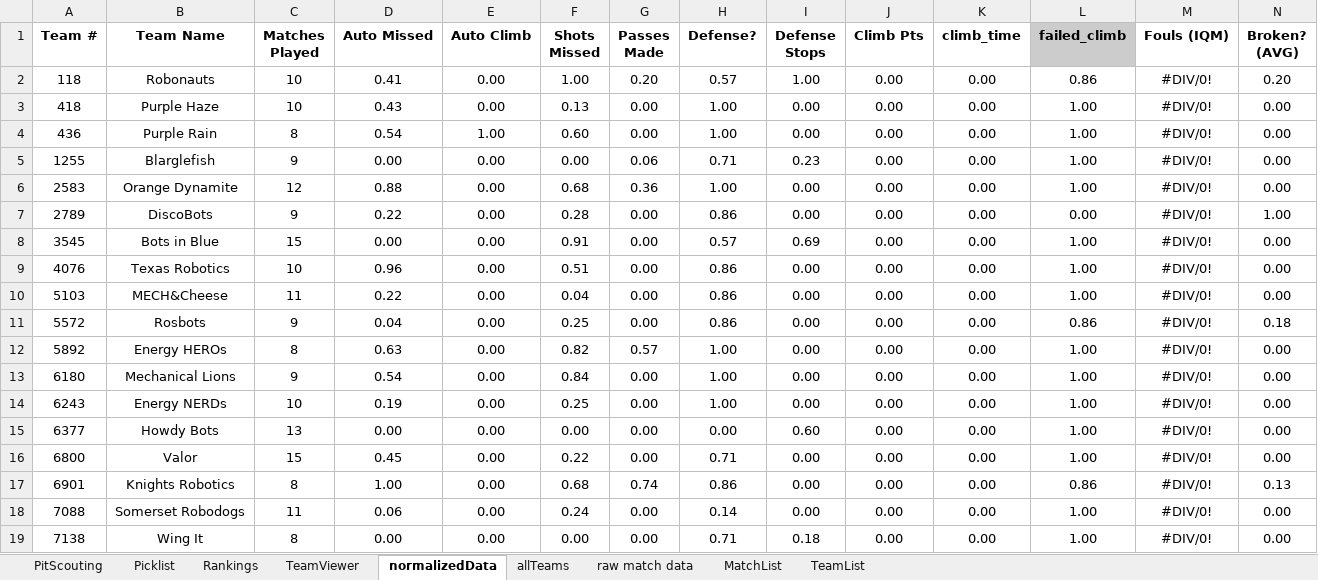
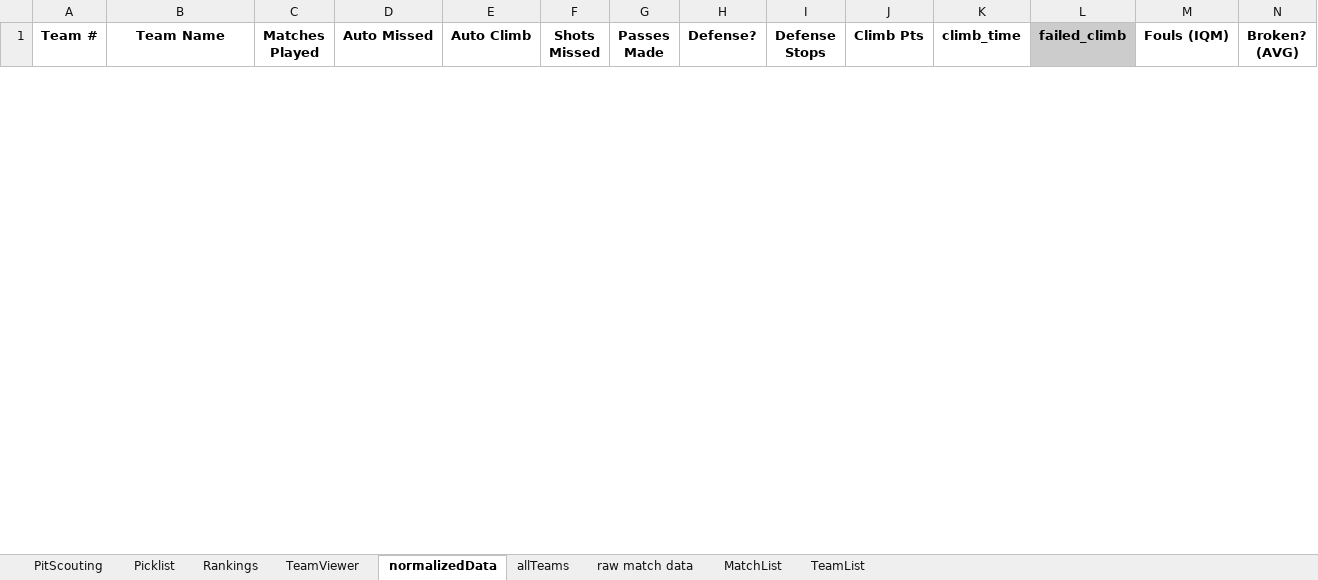
Before and after one commit to lasarobotics/PurpleScout, an Excel workbook: ManorOfficialScouting2026.xlsx, sheet normalizedData, drawn as a sheet; only a part is shown; values as stored, in another font and other column widths than the file's, no borders; removed rows and columns are numbered as before the commit, all else as after; rows hold the shown columns only; the diff covers the shown part only; the diff names each change by its address in the sheet, - before the commit and + after, or states it on an @@ line.

```diff
--- a/ManorOfficialScouting2026.xlsx (sheet normalizedData)
+++ b/ManorOfficialScouting2026.xlsx (sheet normalizedData)
-row 2: 118 | Robonauts | 10 | 0.41 | 0.00 | 1.00 | 0.20 | 0.57 | 1.00 | 0.00 | 0.00 | 0.86 | #DIV/0! | 0.20
-row 3: 418 | Purple Haze | 10 | 0.43 | 0.00 | 0.13 | 0.00 | 1.00 | 0.00 | 0.00 | 0.00 | 1.00 | #DIV/0! | 0.00
-row 4: 436 | Purple Rain | 8 | 0.54 | 1.00 | 0.60 | 0.00 | 1.00 | 0.00 | 0.00 | 0.00 | 1.00 | #DIV/0! | 0.00
-row 5: 1255 | Blarglefish | 9 | 0.00 | 0.00 | 0.00 | 0.06 | 0.71 | 0.23 | 0.00 | 0.00 | 1.00 | #DIV/0! | 0.00
-row 6: 2583 | Orange Dynamite | 12 | 0.88 | 0.00 | 0.68 | 0.36 | 1.00 | 0.00 | 0.00 | 0.00 | 1.00 | #DIV/0! | 0.00
-row 7: 2789 | DiscoBots | 9 | 0.22 | 0.00 | 0.28 | 0.00 | 0.86 | 0.00 | 0.00 | 0.00 | 0.00 | #DIV/0! | 1.00
-row 8: 3545 | Bots in Blue | 15 | 0.00 | 0.00 | 0.91 | 0.00 | 0.57 | 0.69 | 0.00 | 0.00 | 1.00 | #DIV/0! | 0.00
-row 9: 4076 | Texas Robotics | 10 | 0.96 | 0.00 | 0.51 | 0.00 | 0.86 | 0.00 | 0.00 | 0.00 | 1.00 | #DIV/0! | 0.00
-row 10: 5103 | MECH&Cheese | 11 | 0.22 | 0.00 | 0.04 | 0.00 | 0.86 | 0.00 | 0.00 | 0.00 | 1.00 | #DIV/0! | 0.00
-row 11: 5572 | Rosbots | 9 | 0.04 | 0.00 | 0.25 | 0.00 | 0.86 | 0.00 | 0.00 | 0.00 | 0.86 | #DIV/0! | 0.18
-row 12: 5892 | Energy HEROs | 8 | 0.63 | 0.00 | 0.82 | 0.57 | 1.00 | 0.00 | 0.00 | 0.00 | 1.00 | #DIV/0! | 0.00
-row 13: 6180 | Mechanical Lions | 9 | 0.54 | 0.00 | 0.84 | 0.00 | 1.00 | 0.00 | 0.00 | 0.00 | 1.00 | #DIV/0! | 0.00
-row 14: 6243 | Energy NERDs | 10 | 0.19 | 0.00 | 0.25 | 0.00 | 1.00 | 0.00 | 0.00 | 0.00 | 1.00 | #DIV/0! | 0.00
-row 15: 6377 | Howdy Bots | 13 | 0.00 | 0.00 | 0.00 | 0.00 | 0.00 | 0.60 | 0.00 | 0.00 | 1.00 | #DIV/0! | 0.00
-row 16: 6800 | Valor | 15 | 0.45 | 0.00 | 0.22 | 0.00 | 0.71 | 0.00 | 0.00 | 0.00 | 1.00 | #DIV/0! | 0.00
-row 17: 6901 | Knights Robotics | 8 | 1.00 | 0.00 | 0.68 | 0.74 | 0.86 | 0.00 | 0.00 | 0.00 | 0.86 | #DIV/0! | 0.13
-row 18: 7088 | Somerset Robodogs | 11 | 0.06 | 0.00 | 0.24 | 0.00 | 0.14 | 0.00 | 0.00 | 0.00 | 1.00 | #DIV/0! | 0.00
-row 19: 7138 | Wing It | 8 | 0.00 | 0.00 | 0.00 | 0.00 | 0.71 | 0.18 | 0.00 | 0.00 | 1.00 | #DIV/0! | 0.00
```
Also changed, not shown: 75 added rows and 57 removed rows elsewhere in this sheet, sheet allTeams, sheet Rankings, sheet TeamViewer, sheet Picklist, sheet raw match data, charts or pictures, 17 other files.
